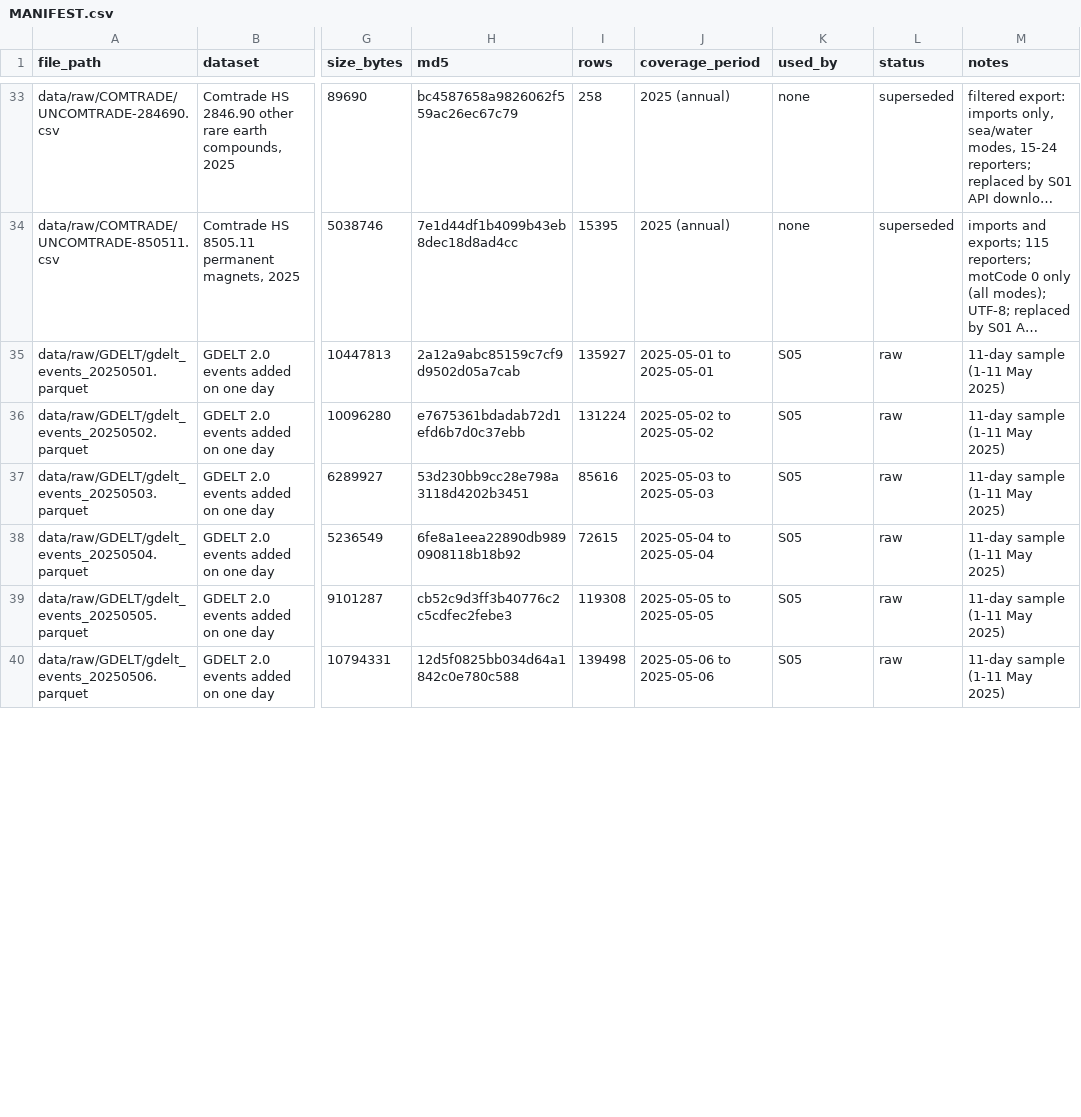
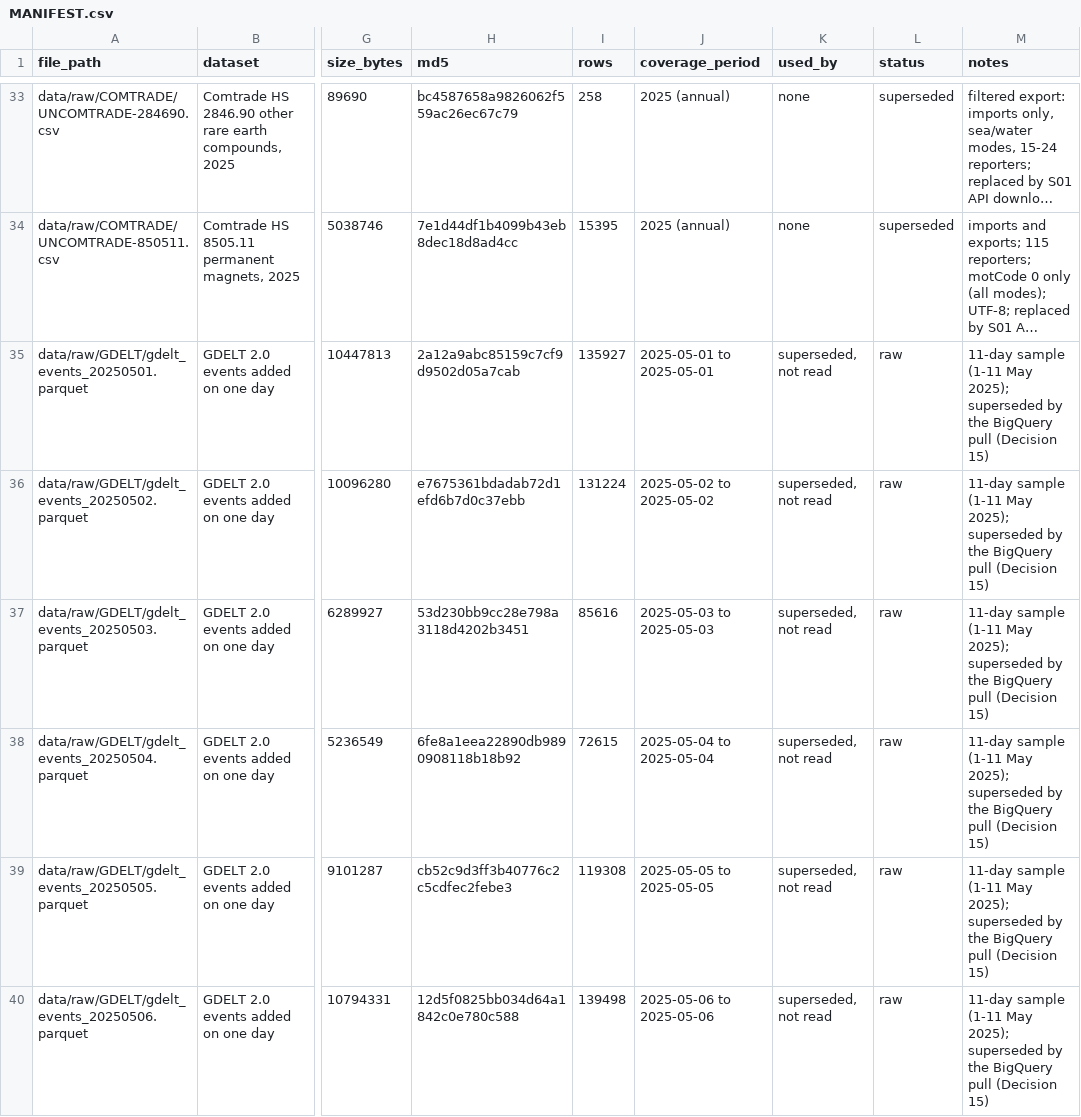
Before and after one commit to gmahoney-gis/ree-chokepoints, a CSV file: data/raw/MANIFEST.csv, drawn as a sheet; only a part is shown, gaps mark what is left out; long unchanged cells end in …; the diff covers the shown part only; the diff names each change by its address in the sheet, - before the commit and + after, or states it on an @@ line.

```diff
--- a/data/raw/MANIFEST.csv
+++ b/data/raw/MANIFEST.csv
-K35:K40 (used_by): S05
+K35:K40 (used_by): superseded, not read
-M35:M40 (notes): …(1-11 May 2025)
+M35:M40 (notes): …(1-11 May 2025); superseded by the BigQuery pull (Decision 15)
```
Also changed, not shown: 7 added rows and 10 edited cells elsewhere in this file, 9 other files.
